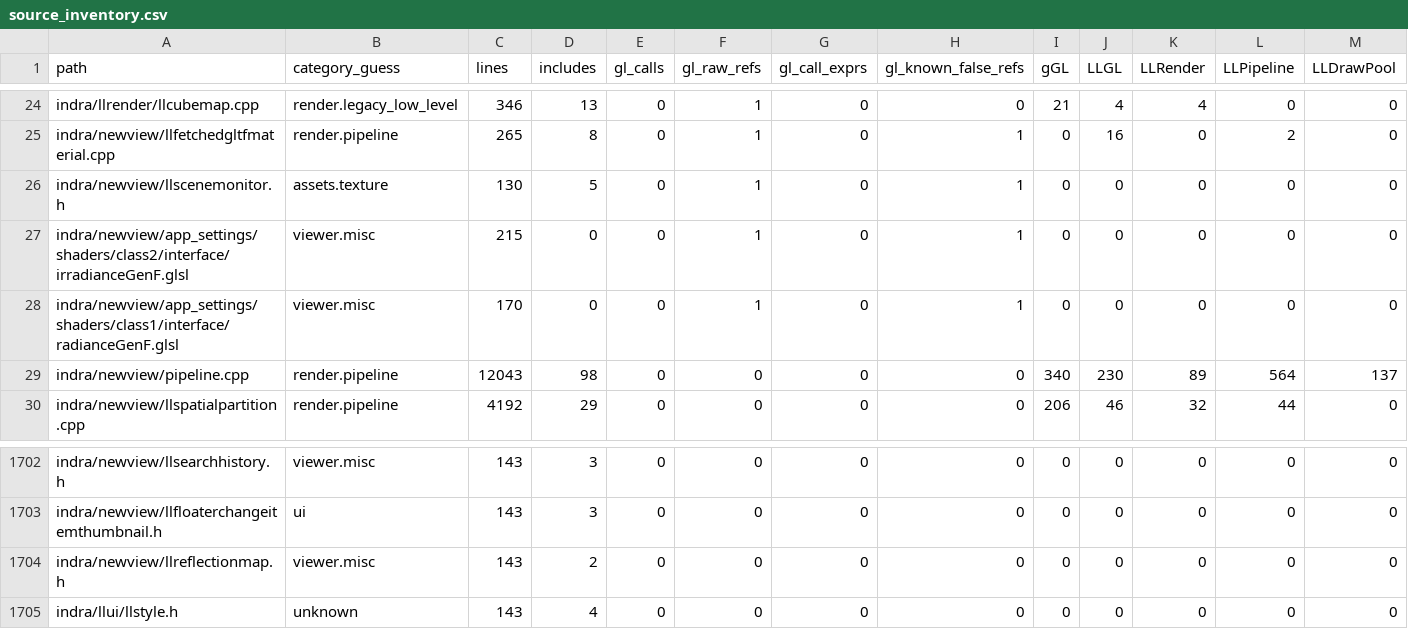
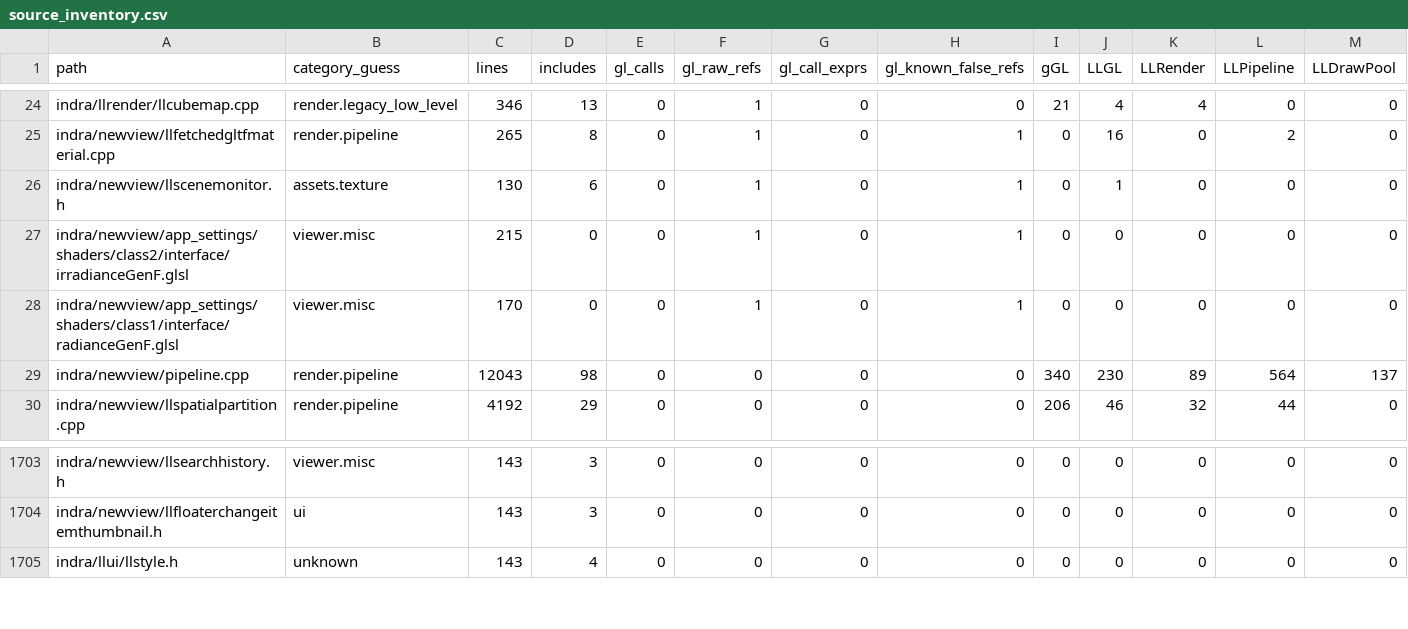
Before and after one commit to Minuit-Ferina/Mare-viewer, a CSV file: docs/architecture/generated/source_inventory.csv, drawn as a sheet; only a part is shown, gaps mark what is left out; removed rows and columns are numbered as before the commit, all else as after; rows hold the shown columns only; the diff covers the shown part only; the diff names each change by its address in the sheet, - before the commit and + after, or states it on an @@ line.

```diff
--- a/docs/architecture/generated/source_inventory.csv
+++ b/docs/architecture/generated/source_inventory.csv
-D26 (includes): 5
+D26 (includes): 6
-J26 (LLGL): 0
+J26 (LLGL): 1
-row 1704: indra/newview/llreflectionmap.h | viewer.misc | 143 | 2 | 0 | 0 | 0 | 0 | 0 | 0 | 0 | 0 | 0
```
Also changed, not shown: 3 added rows and 2 removed rows elsewhere in this file, 7 other files.
